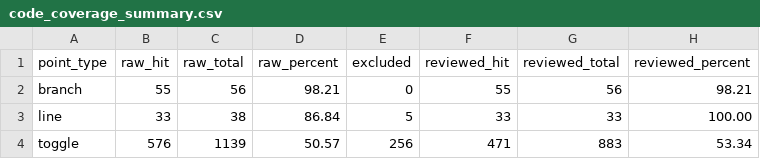
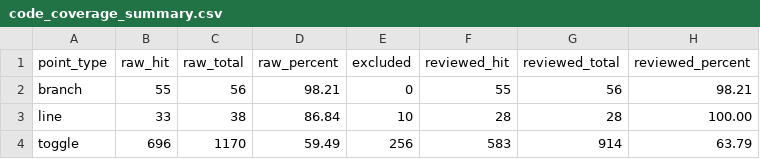
Before and after one commit to ed766/AXI4-L1-Cache-DV, a CSV file: reports/code_coverage_summary.csv, drawn as a sheet.

```diff
--- a/reports/code_coverage_summary.csv
+++ b/reports/code_coverage_summary.csv
@@ -2,3 +2,3 @@ point_type,raw_hit,raw_total,raw_percent,excluded,reviewed_hit,reviewed_total,re
 branch,55,56,98.21,0,55,56,98.21
-line,33,38,86.84,5,33,33,100.00
-toggle,576,1139,50.57,256,471,883,53.34
+line,33,38,86.84,10,28,28,100.00
+toggle,696,1170,59.49,256,583,914,63.79
```
Also changed, not shown: reports/bug_validation.csv, reports/code_coverage_holes.csv, 47 other files.
